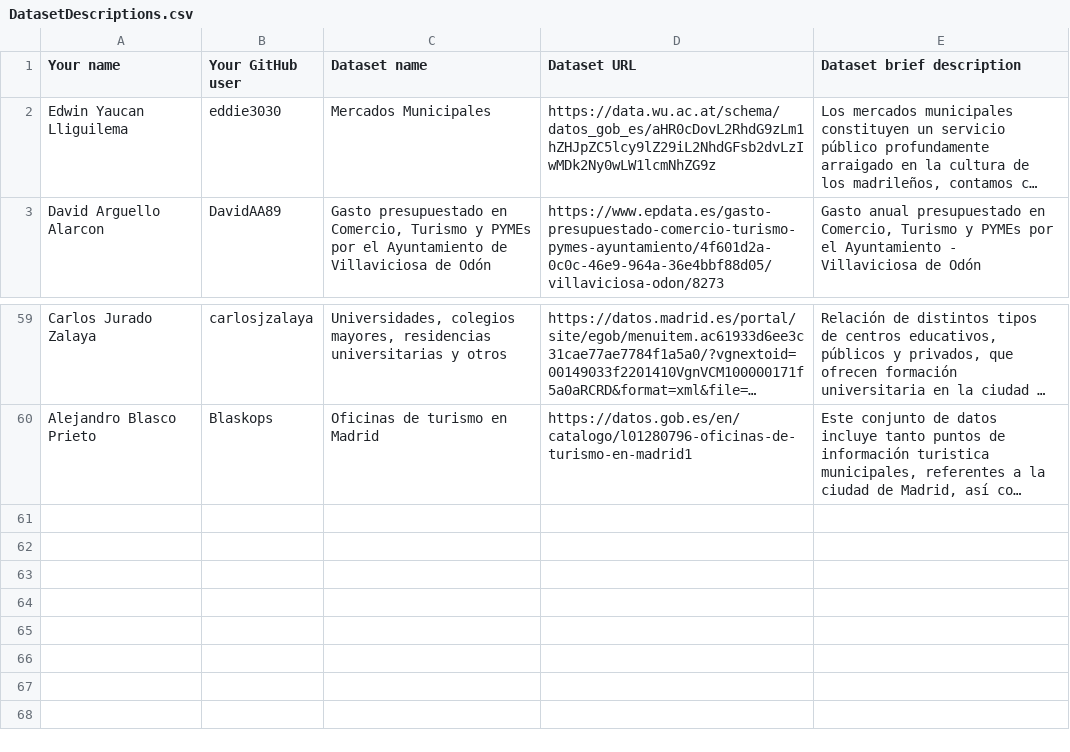
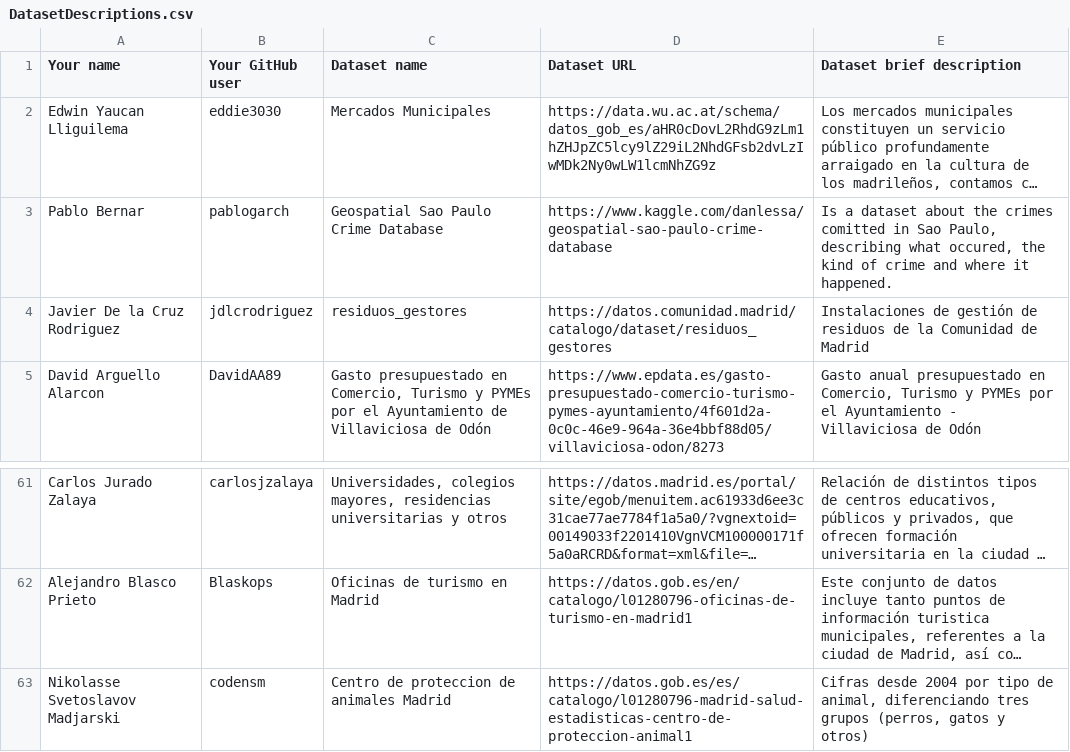
Before and after one commit to FacultadInformatica-LinkedData/Curso2019-2020, a CSV file: Assignment1/DatasetDescriptions.csv, drawn as a sheet; only a part is shown, gaps mark what is left out; long unchanged cells end in …; the diff names each change by its address in the sheet, - before the commit and + after, or states it on an @@ line.

```diff
--- a/Assignment1/DatasetDescriptions.csv
+++ b/Assignment1/DatasetDescriptions.csv
+row 3: Pablo Bernar | pablogarch | Geospatial Sao Paulo Crime Database | https://www.kaggle.com/danlessa/geospatial-sao-paulo-crime-database | Is a dataset about the crimes comitted in Sao Paulo, describing what occured, the kind of crime and where it happened.
+row 4: Javier De la Cruz Rodriguez | jdlcrodriguez | residuos_gestores | https://datos.comunidad.madrid/catalogo/dataset/residuos_gestores | Instalaciones de gestión de residuos de la Comunidad de Madrid
+row 63: Nikolasse Svetoslavov Madjarski | codensm | Centro de proteccion de animales Madrid | https://datos.gob.es/es/catalogo/l01280796-madrid-salud-estadisticas-centro-de-proteccion-animal1 | Cifras desde 2004 por tipo de animal, diferenciando tres grupos (perros, gatos y otros)
```
Also changed, not shown: 4 other files.
